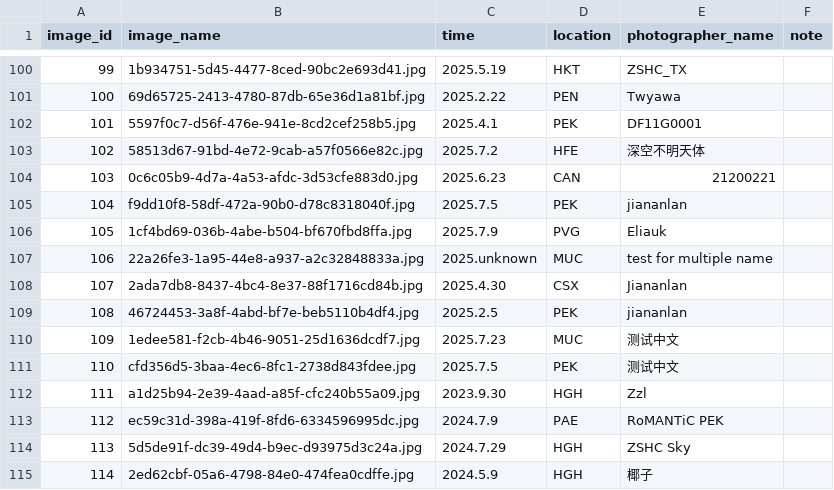
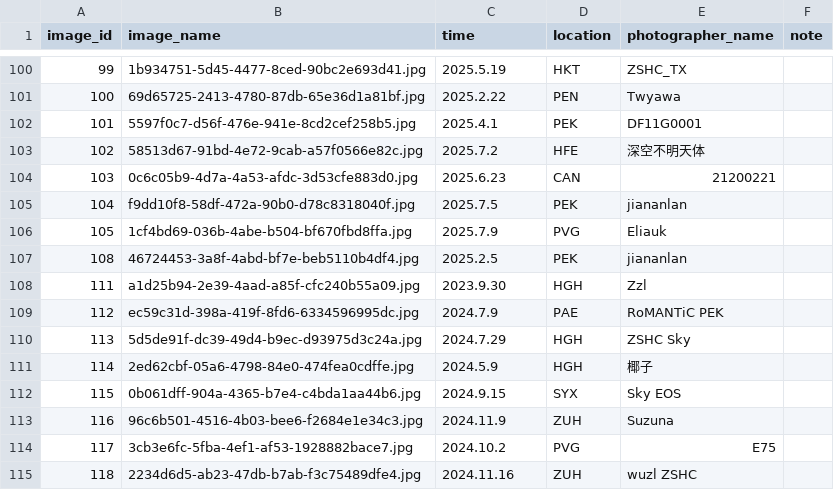
Before and after one commit to CuteNewWebDeveloper/CuteNew_gallery, a CSV file: docs/images/image_log.csv, drawn as a sheet; only a part is shown, gaps mark what is left out; the shorter side is filled out with more unchanged rows; the diff names each change by its address in the sheet, - before the commit and + after, or states it on an @@ line.

Commit message:
Update image_log.csv

```diff
--- a/docs/images/image_log.csv
+++ b/docs/images/image_log.csv
-row 107: 106 | 22a26fe3-1a95-44e8-a937-a2c32848833a.jpg | 2025.unknown | MUC | test for multiple name
-row 108: 107 | 2ada7db8-8437-4bc4-8e37-88f1716cd84b.jpg | 2025.4.30 | CSX | Jiananlan
-row 110: 109 | 1edee581-f2cb-4b46-9051-25d1636dcdf7.jpg | 2025.7.23 | MUC | 测试中文
-row 111: 110 | cfd356d5-3baa-4ec6-8fc1-2738d843fdee.jpg | 2025.7.5 | PEK | 测试中文
```
